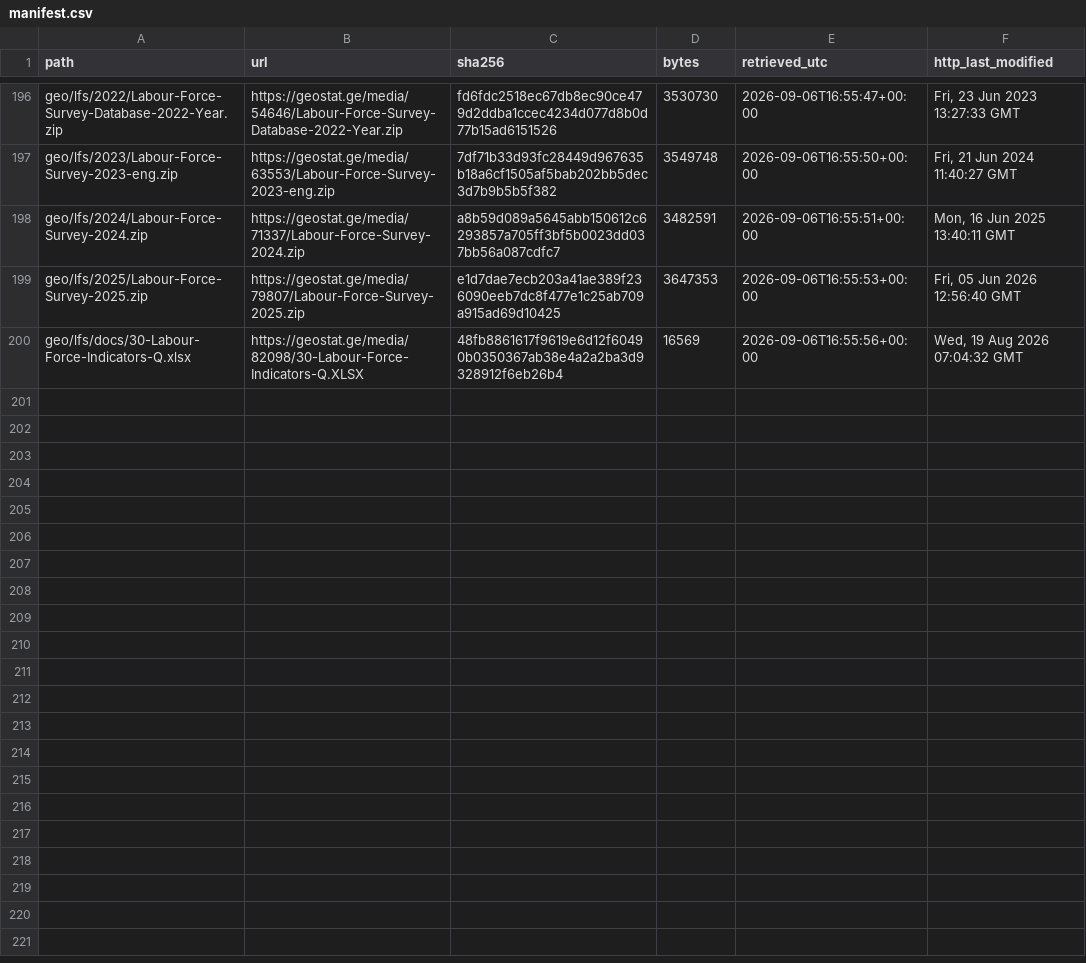
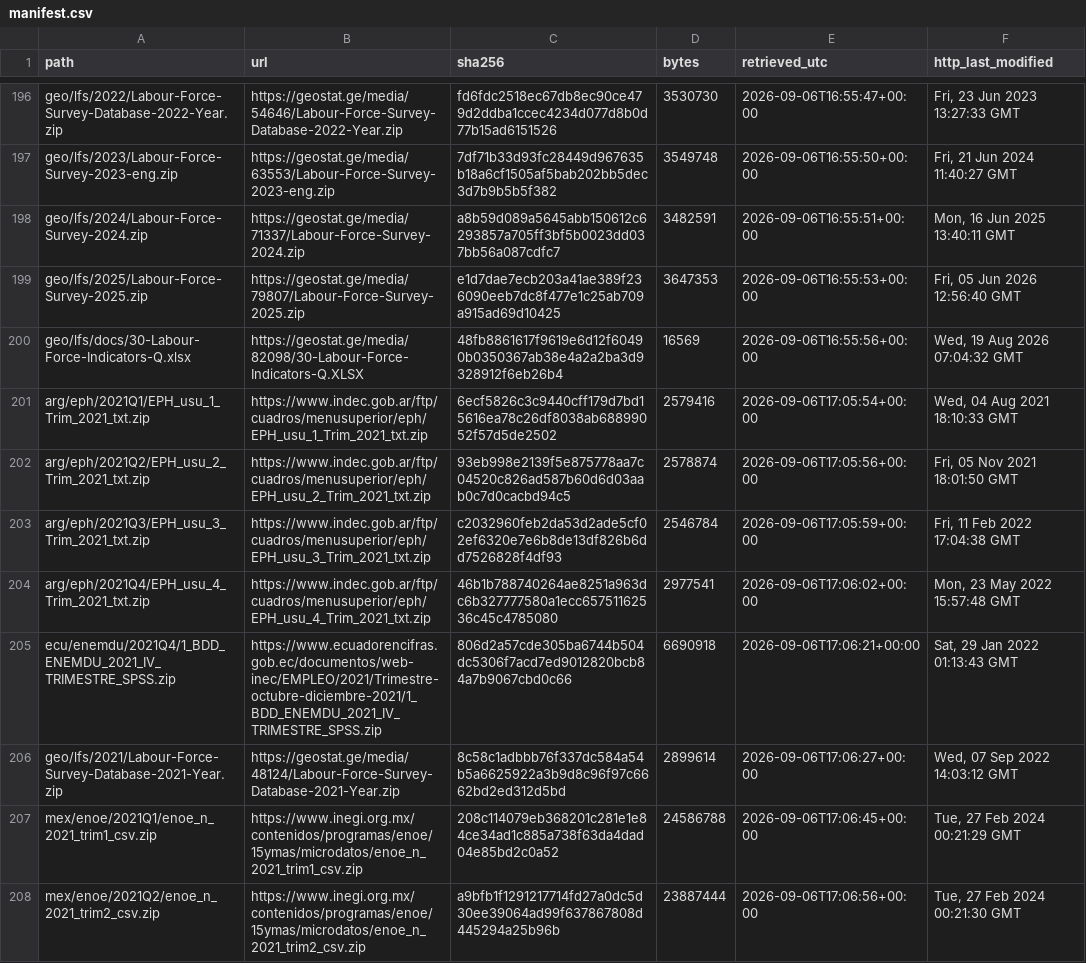
Before and after one commit to gdemombynes/ai-lfs-panel, a CSV file: data/raw/manifest.csv, drawn as a sheet; only a part is shown, gaps mark what is left out; the diff covers the shown part only.

```diff
--- a/data/raw/manifest.csv
+++ b/data/raw/manifest.csv
@@ -200 +200,9 @@ geo/lfs/2025/Labour-Force-Survey-2025.zip,https://geostat.ge/media/79807/Labour-
 geo/lfs/docs/30-Labour-Force-Indicators-Q.xlsx,https://geostat.ge/media/82098/30-Labour-Force-Indicators-Q.XLSX,48fb8861617f9619e6d12f60490b0350367ab38e4a2a2ba3d9328912f6eb26b4,16569,2026-09-06T16:55:56+00:00,"Wed, 19 Aug 2026 07:04:32 GMT"
+arg/eph/2021Q1/EPH_usu_1_Trim_2021_txt.zip,https://www.indec.gob.ar/ftp/cuadros/menusuperior/eph/EPH_usu_1_Trim_2021_txt.zip,6ecf5826c3c9440cff179d7bd15616ea78c26df8038ab68899052f57d5de2502,2579416,2026-09-06T17:05:54+00:00,"Wed, 04 Aug 2021 18:10:33 GMT"
+arg/eph/2021Q2/EPH_usu_2_Trim_2021_txt.zip,https://www.indec.gob.ar/ftp/cuadros/menusuperior/eph/EPH_usu_2_Trim_2021_txt.zip,93eb998e2139f5e875778aa7c04520c826ad587b60d6d03aab0c7d0cacbd94c5,2578874,2026-09-06T17:05:56+00:00,"Fri, 05 Nov 2021 18:01:50 GMT"
+arg/eph/2021Q3/EPH_usu_3_Trim_2021_txt.zip,https://www.indec.gob.ar/ftp/cuadros/menusuperior/eph/EPH_usu_3_Trim_2021_txt.zip,c2032960feb2da53d2ade5cf02ef6320e7e6b8de13df826b6dd7526828f4df93,2546784,2026-09-06T17:05:59+00:00,"Fri, 11 Feb 2022 17:04:38 GMT"
+arg/eph/2021Q4/EPH_usu_4_Trim_2021_txt.zip,https://www.indec.gob.ar/ftp/cuadros/menusuperior/eph/EPH_usu_4_Trim_2021_txt.zip,46b1b788740264ae8251a963dc6b327777580a1ecc65751162536c45c4785080,2977541,2026-09-06T17:06:02+00:00,"Mon, 23 May 2022 15:57:48 GMT"
+ecu/enemdu/2021Q4/1_BDD_ENEMDU_2021_IV_TRIMESTRE_SPSS.zip,https://www.ecuadorencifras.gob.ec/documentos/web-inec/EMPLEO/2021/Trimestre-octubre-diciembre-2021/1_BDD_ENEMDU_2021_IV_TRIMESTRE_SPSS.zip,806d2a57cde305ba6744b504dc5306f7acd7ed9012820bcb84a7b9067cbd0c66,6690918,2026-09-06T17:06:21+00:00,"Sat, 29 Jan 2022 01:13:43 GMT"
+geo/lfs/2021/Labour-Force-Survey-Database-2021-Year.zip,https://geostat.ge/media/48124/Labour-Force-Survey-Database-2021-Year.zip,8c58c1adbbb76f337dc584a54b5a6625922a3b9d8c96f97c6662bd2ed312d5bd,2899614,2026-09-06T17:06:27+00:00,"Wed, 07 Sep 2022 14:03:12 GMT"
+mex/enoe/2021Q1/enoe_n_2021_trim1_csv.zip,https://www.inegi.org.mx/contenidos/programas/enoe/15ymas/microdatos/enoe_n_2021_trim1_csv.zip,208c114079eb368201c281e1e84ce34ad1c885a738f63da4dad04e85bd2c0a52,24586788,2026-09-06T17:06:45+00:00,"Tue, 27 Feb 2024 00:21:29 GMT"
+mex/enoe/2021Q2/enoe_n_2021_trim2_csv.zip,https://www.inegi.org.mx/contenidos/programas/enoe/15ymas/microdatos/enoe_n_2021_trim2_csv.zip,a9bfb1f1291217714fd27a0dc5d30ee39064ad99f637867808d445294a25b96b,23887444,2026-09-06T17:06:56+00:00,"Tue, 27 Feb 2024 00:21:30 GMT"
```
Also changed, not shown: 7 added rows elsewhere in this file, output/tables/employment_index.csv, output/tables/validation_official_arg.csv, 36 other files.
